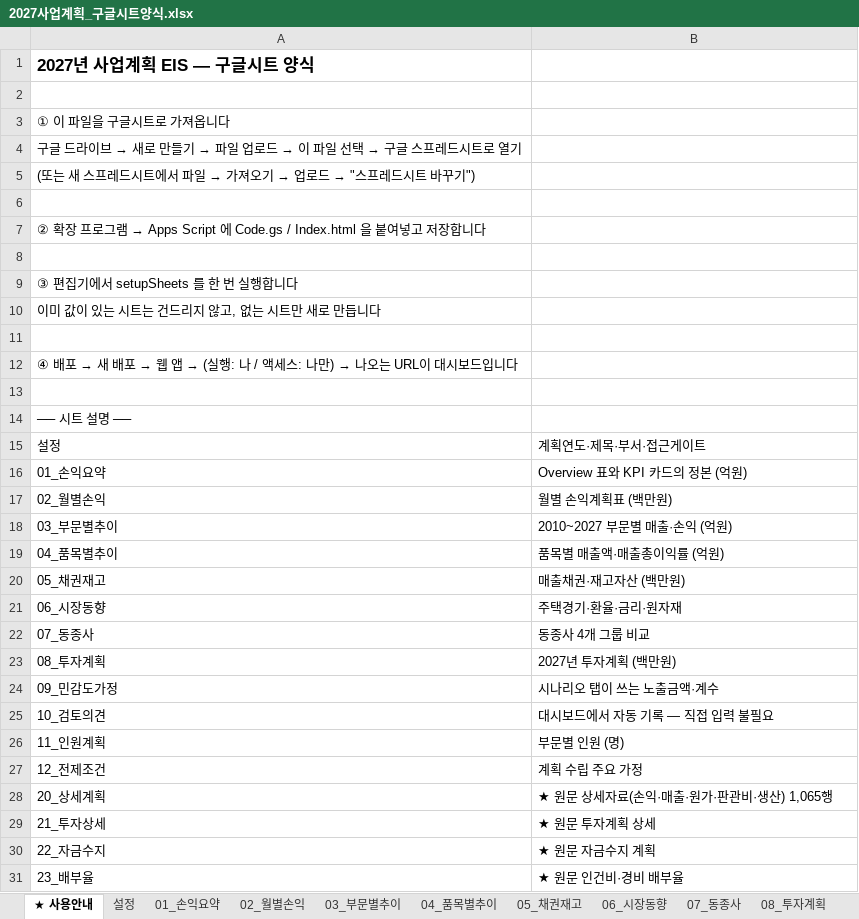
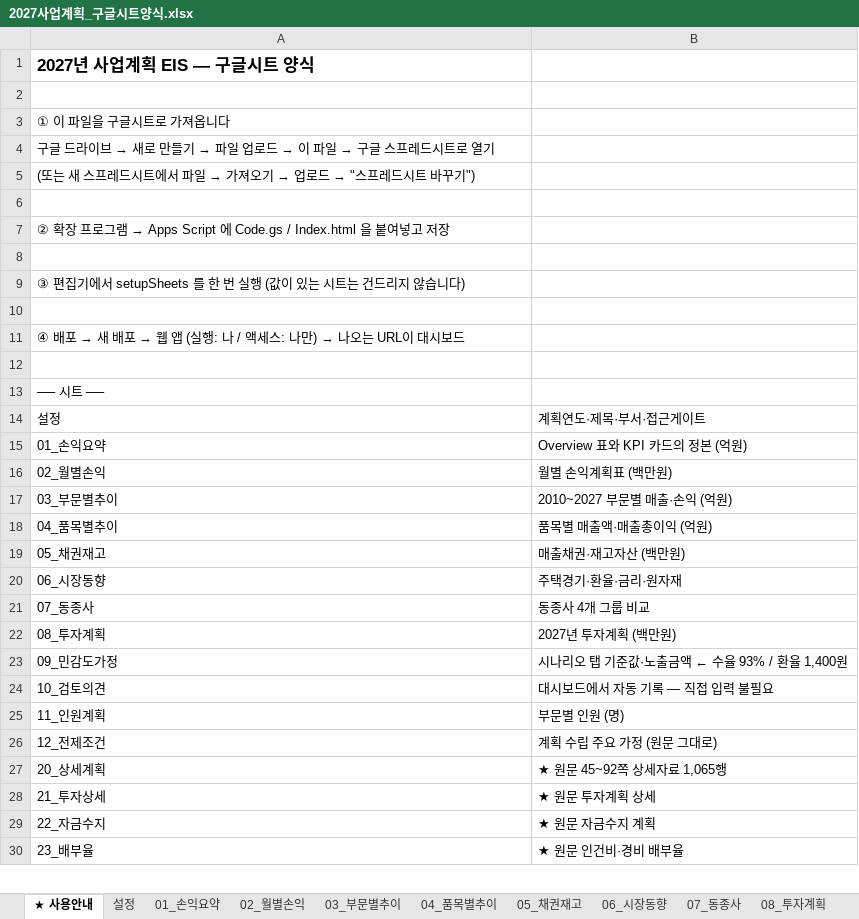
Before and after one commit to gusdn3187-commits/eis, an Excel workbook: 2027_사업계획_EIS/2027사업계획_구글시트양식.xlsx, sheet ★ 사용안내, drawn as a sheet; only a part is shown; values as stored, in another font and other column widths than the file's, no borders; removed rows and columns are numbered as before the commit, all else as after; the diff covers the shown part only; the diff names each change by its address in the sheet, - before the commit and + after, or states it on an @@ line.

```diff
--- a/2027_사업계획_EIS/2027사업계획_구글시트양식.xlsx (sheet ★ 사용안내)
+++ b/2027_사업계획_EIS/2027사업계획_구글시트양식.xlsx (sheet ★ 사용안내)
@@ A4: …파일 선택 → 구글… → …파일 → 구글… @@
-A7: …고 저장합니다
+A7: …고 저장
-A9: ③ 편집기에서 setupSheets 를 한 번 실행합니다
+A9: ③ 편집기에서 setupSheets 를 한 번 실행 (값이 있는 시트는 건드리지 않습니다)
-row 10: 이미 값이 있는 시트는 건드리지 않고, 없는 시트만 새로 만듭니다
@@ A11: …웹 앱 → (실행: 나 / 액세스: 나만) → 나오는 URL이 대시보드입니다 → …웹 앱 (실행: 나 / 액세스: 나만) → 나오는 URL이 대시보드 @@
-A13: ── 시트 설명 ──
+A13: ── 시트 ──
-B18: 품목별 매출액·매출총이익률 (억원)
+B18: 품목별 매출액·매출총이익 (억원)
-B23: 시나리오 탭이 쓰는 노출금액·계수
+B23: 시나리오 탭 기준값·노출금액 ← 수율 93% / 환율 1,400원
-B26: 계획 수립 주요 가정
+B26: 계획 수립 주요 가정 (원문 그대로)
-B27: ★ 원문 상세자료(손익·매출·원가·판관비·생산) 1,065행
+B27: ★ 원문 45~92쪽 상세자료 1,065행
```
Also changed, not shown: 1 removed row and 3 edited cells elsewhere in this sheet, sheet 20_상세계획, sheet 02_월별손익, sheet 09_민감도가정, sheet 04_품목별추이, sheet 12_전제조건, sheet 11_인원계획, 4 more sheets, 3 other files.
